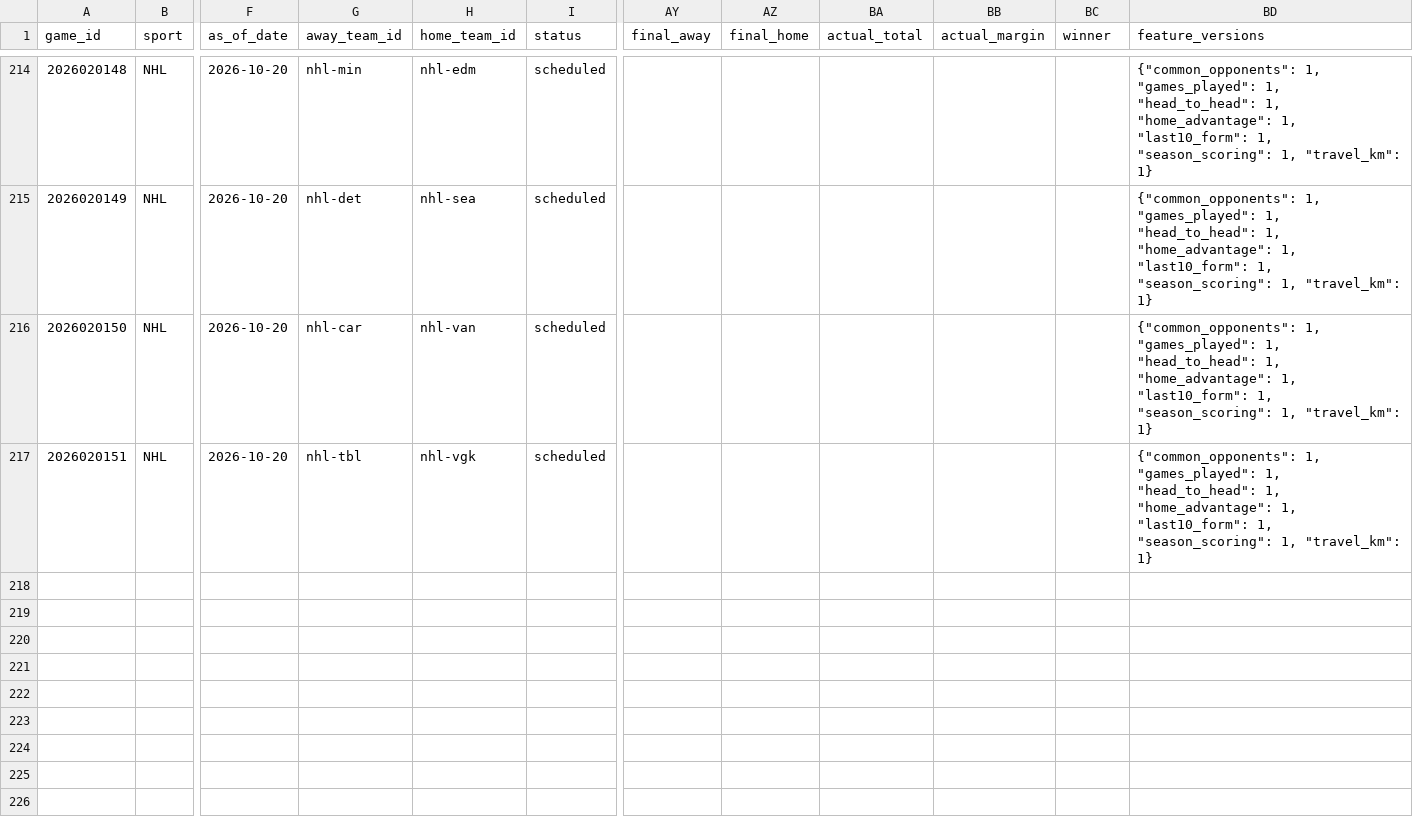
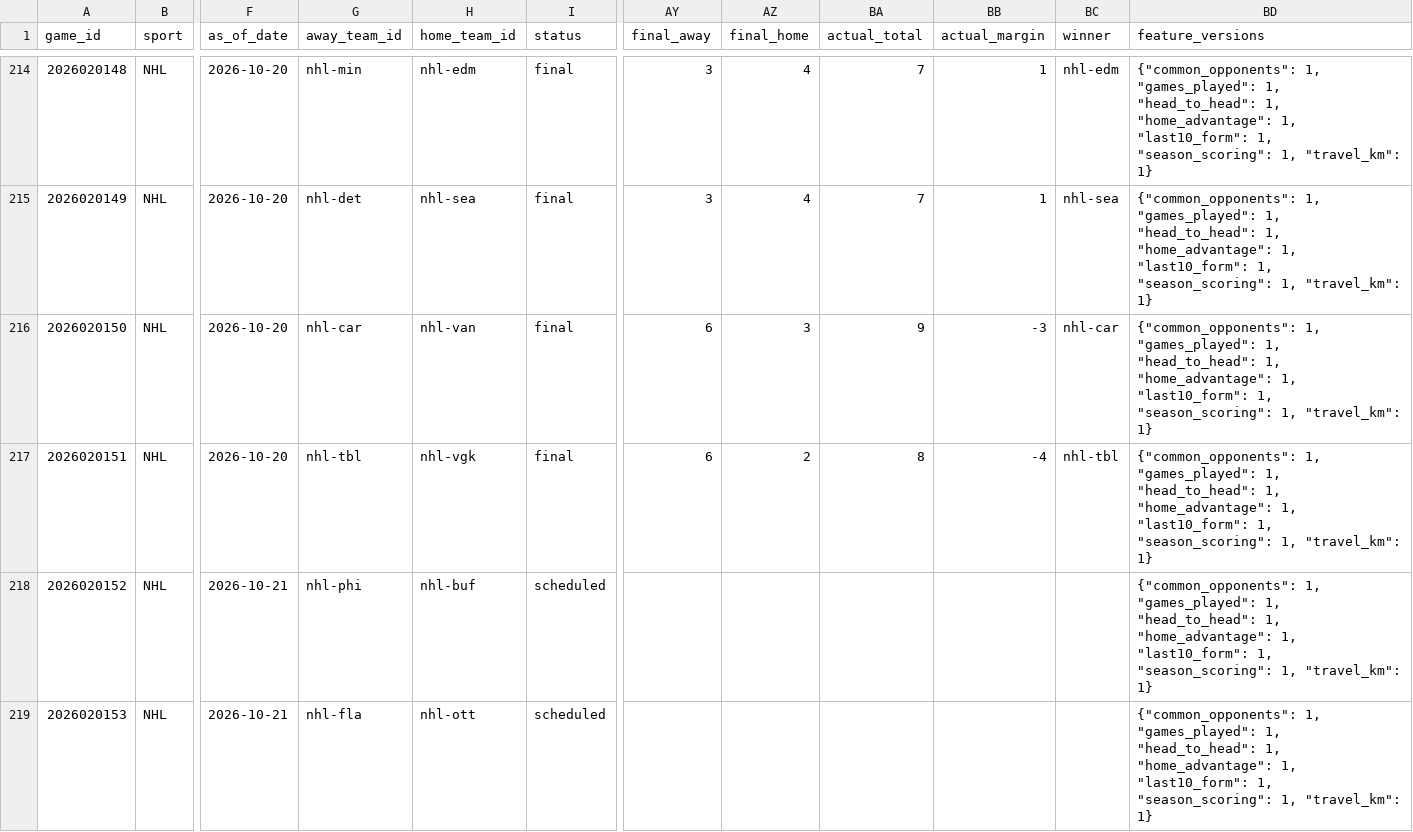
Before and after one commit to jpf5046/basic_betting_model, a CSV file: data/frames/nhl_20262027.csv, drawn as a sheet; only a part is shown, gaps mark what is left out; rows hold the shown columns only; the diff covers the shown part only; the diff names each change by its address in the sheet, - before the commit and + after, or states it on an @@ line.

```diff
--- a/data/frames/nhl_20262027.csv
+++ b/data/frames/nhl_20262027.csv
-I214:I217 (status): scheduled
+I214:I217 (status): final
-AY214:AY215 (final_away): (empty)
+AY214:AY215 (final_away): 3
-AZ214:AZ215 (final_home): (empty)
+AZ214:AZ215 (final_home): 4
-BA214:BA215 (actual_total): (empty)
+BA214:BA215 (actual_total): 7
-BB214:BB215 (actual_margin): (empty)
+BB214:BB215 (actual_margin): 1
-BC214 (winner): (empty)
+BC214 (winner): nhl-edm
-BC215 (winner): (empty)
+BC215 (winner): nhl-sea
-AY216:AY217 (final_away): (empty)
+AY216:AY217 (final_away): 6
-AZ216 (final_home): (empty)
+AZ216 (final_home): 3
-BA216 (actual_total): (empty)
+BA216 (actual_total): 9
-BB216 (actual_margin): (empty)
+BB216 (actual_margin): -3
-BC216 (winner): (empty)
+BC216 (winner): nhl-car
-AZ217 (final_home): (empty)
+AZ217 (final_home): 2
-BA217 (actual_total): (empty)
+BA217 (actual_total): 8
-BB217 (actual_margin): (empty)
+BB217 (actual_margin): -4
-BC217 (winner): (empty)
+BC217 (winner): nhl-tbl
+row 218: 2026020152 | NHL | 2026-10-21 | nhl-phi | nhl-buf | scheduled |  |  |  |  |  | {"common_opponents": 1, "games_played": 1, "head_to_head": 1, "home_advantage": 1, "last10_form": 1, "season_scoring": 1, "travel_km": 1}
+row 219: 2026020153 | NHL | 2026-10-21 | nhl-fla | nhl-ott | scheduled |  |  |  |  |  | {"common_opponents": 1, "games_played": 1, "head_to_head": 1, "home_advantage": 1, "last10_form": 1, "season_scoring": 1, "travel_km": 1}
```
Also changed, not shown: 42 edited cells elsewhere in this file, data/nhl/games_20262027.csv, 4 other files.
